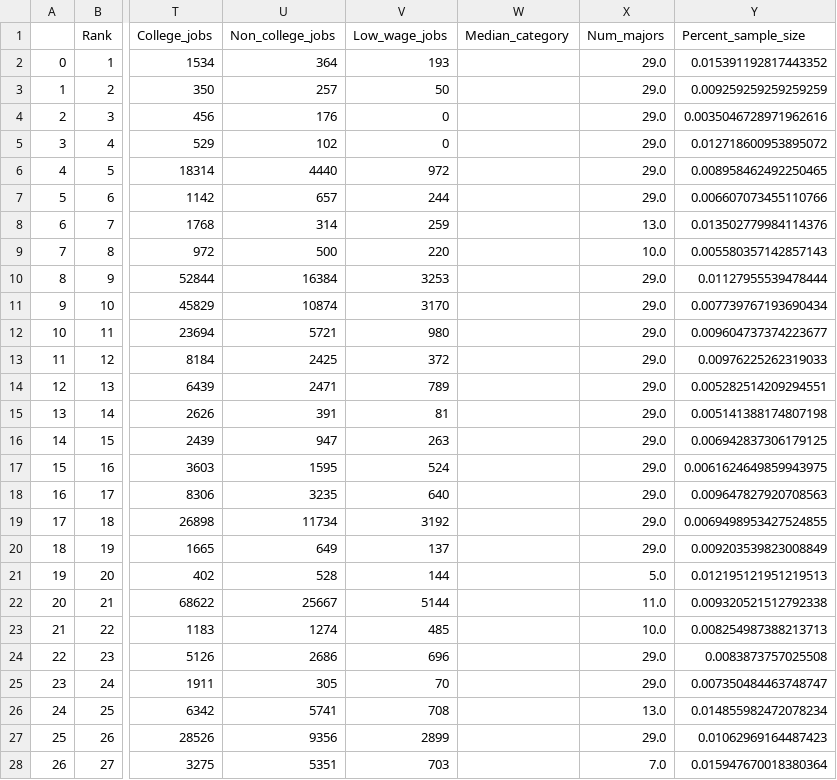
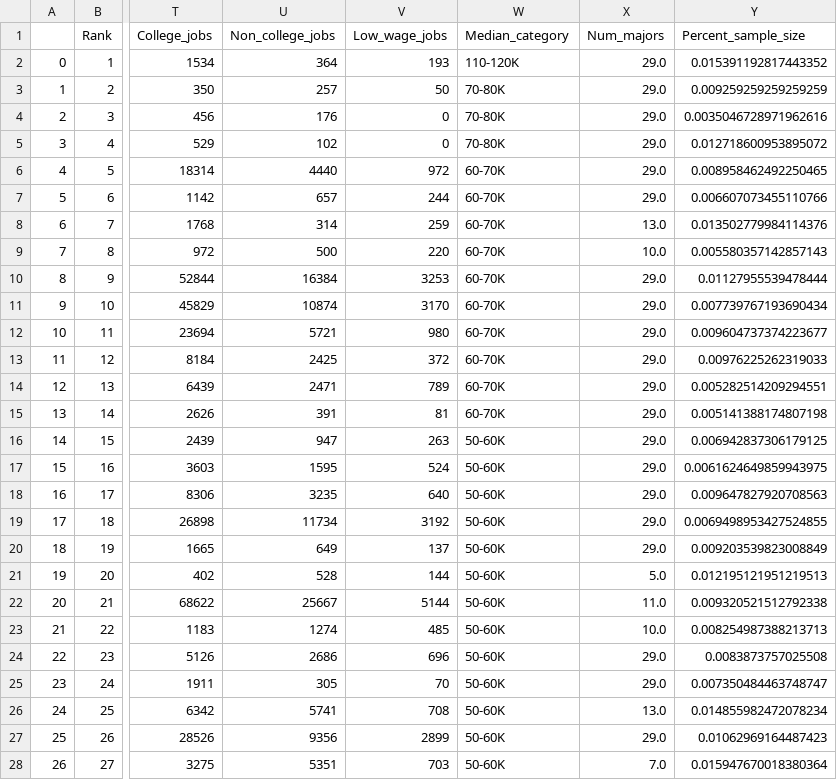
Before and after one commit to siennawishart/MSCI-446-Project, a CSV file: Data/Data Cleaning and Feature Eng/recent-grads-new-features.csv, drawn as a sheet; only a part is shown, gaps mark what is left out; the diff covers the shown part only; the diff names each change by its address in the sheet, - before the commit and + after, or states it on an @@ line.

```diff
--- a/Data/Data Cleaning and Feature Eng/recent-grads-new-features.csv
+++ b/Data/Data Cleaning and Feature Eng/recent-grads-new-features.csv
-W2 (Median_category): (empty)
+W2 (Median_category): 110-120K
-W3:W5 (Median_category): (empty)
+W3:W5 (Median_category): 70-80K
-W6:W15 (Median_category): (empty)
+W6:W15 (Median_category): 60-70K
-W16:W28 (Median_category): (empty)
+W16:W28 (Median_category): 50-60K
```
Also changed, not shown: 145 edited cells elsewhere in this file, Data/Data Cleaning and Feature Eng/SL-recent-grads.csv, 1 other file.
